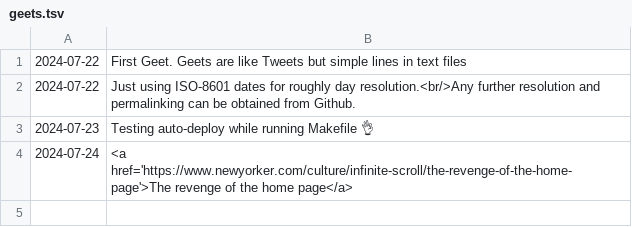
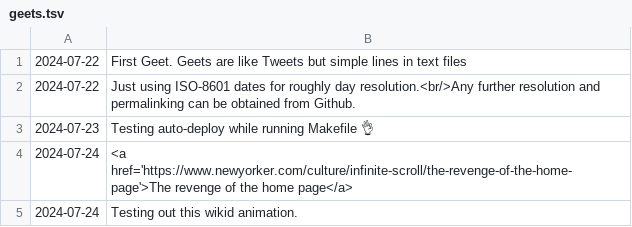
Before and after one commit to geetduggal/geetduggal.github.io, a TSV file: geets.tsv, drawn as a sheet.

Commit message:
Adding articles

```diff
--- a/geets.tsv
+++ b/geets.tsv
@@ -4 +4,2 @@
 2024-07-24	<a href='https://www.newyorker.com/culture/infinite-scroll/the-revenge-of-the-home-page'>The revenge of the home page</a>
+2024-07-24	Testing out this wikid animation.
```
